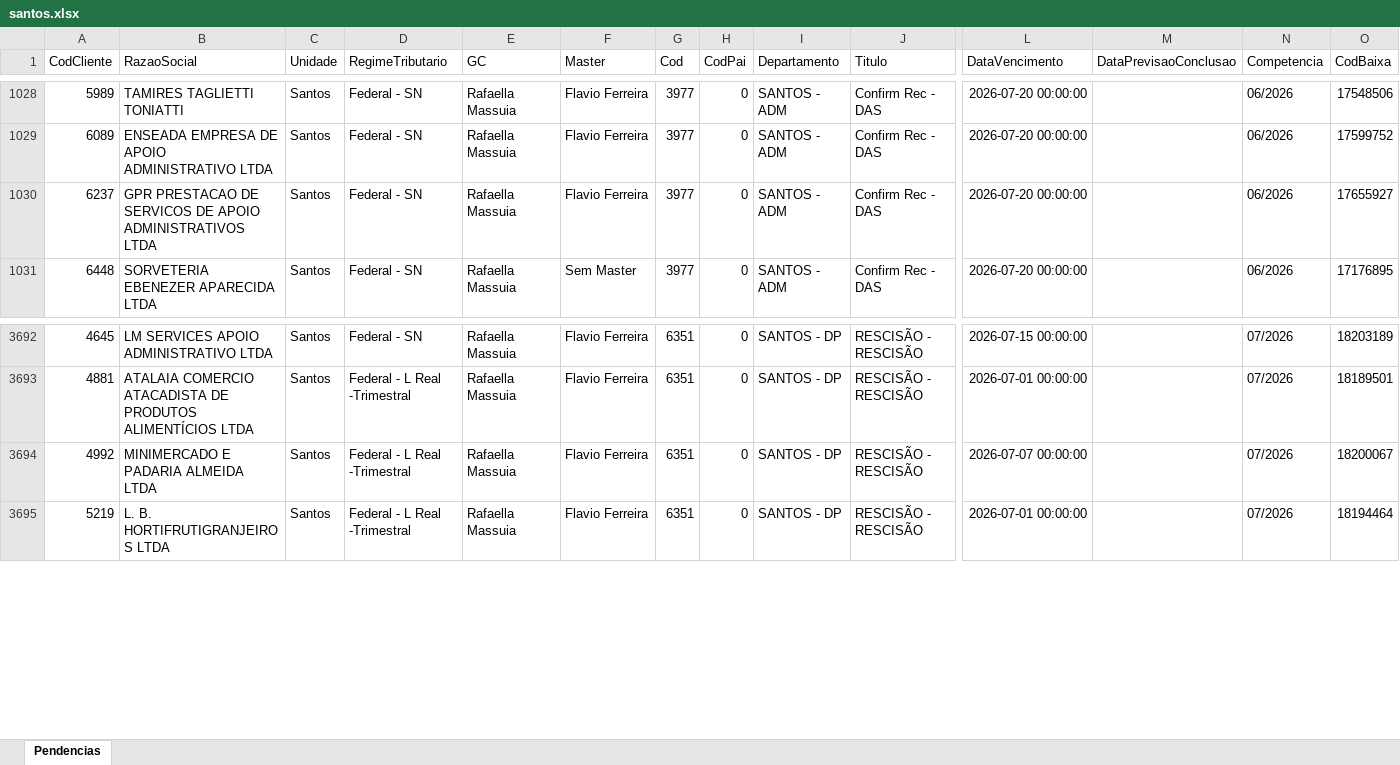
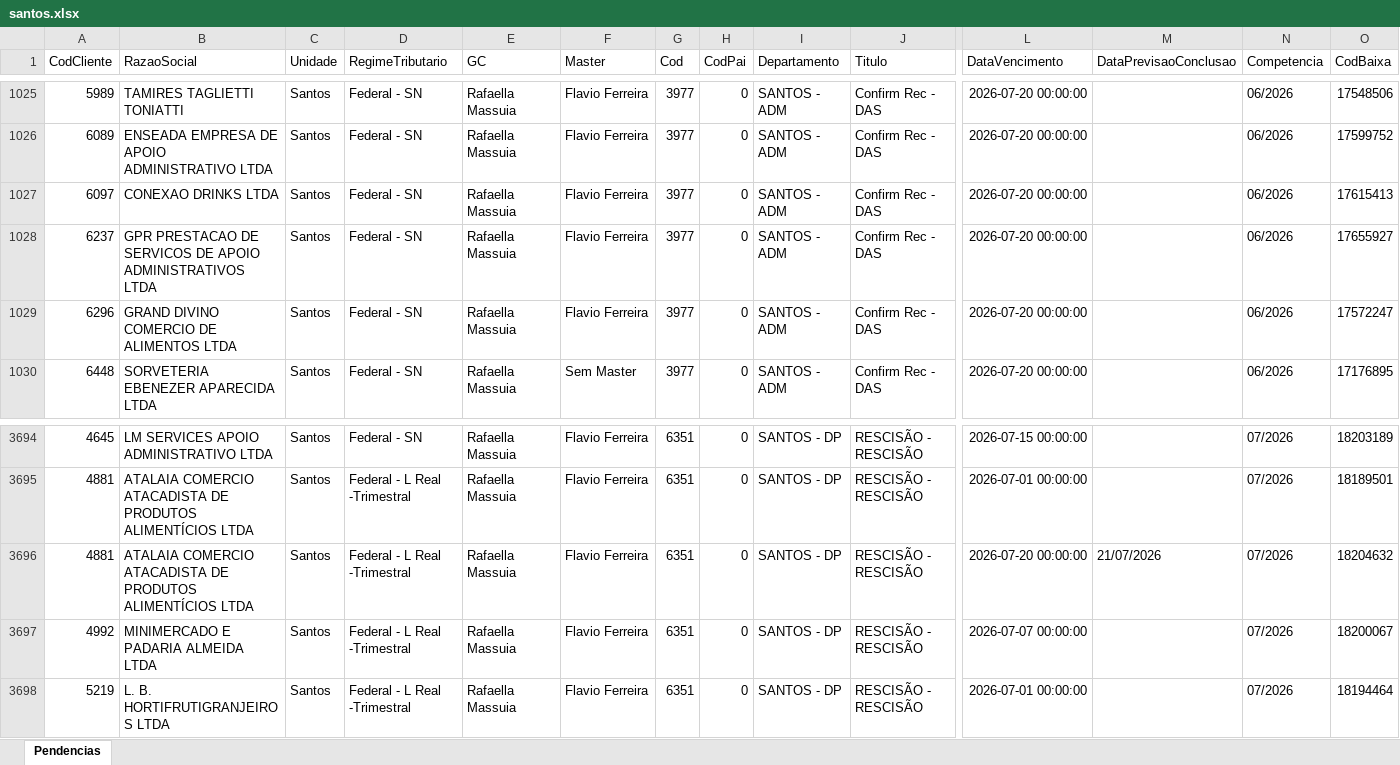
Before and after one commit to willianemanoel/Portal-das-tarefas-teste-, an Excel workbook: dados/base/santos.xlsx, sheet Pendencias, drawn as a sheet; only a part is shown, gaps mark what is left out; values as stored, in another font and other column widths than the file's, no borders; rows hold the shown columns only; the diff covers the shown part only; the diff names each change by its address in the sheet, - before the commit and + after, or states it on an @@ line.

```diff
--- a/dados/base/santos.xlsx (sheet Pendencias)
+++ b/dados/base/santos.xlsx (sheet Pendencias)
+row 1027: 6097 | CONEXAO DRINKS LTDA | Santos | Federal - SN | Rafaella Massuia | Flavio Ferreira | 3977 | 0 | SANTOS - ADM | Confirm Rec - DAS | 2026-07-20 00:00:00 |  | 06/2026 | 17615413
+row 1029: 6296 | GRAND DIVINO COMERCIO DE ALIMENTOS LTDA | Santos | Federal - SN | Rafaella Massuia | Flavio Ferreira | 3977 | 0 | SANTOS - ADM | Confirm Rec - DAS | 2026-07-20 00:00:00 |  | 06/2026 | 17572247
+row 3696: 4881 | ATALAIA COMERCIO ATACADISTA DE PRODUTOS ALIMENTÍCIOS LTDA | Santos | Federal - L Real -Trimestral | Rafaella Massuia | Flavio Ferreira | 6351 | 0 | SANTOS - DP | RESCISÃO - RESCISÃO | 2026-07-20 00:00:00 | 21/07/2026 | 07/2026 | 18204632
```
Also changed, not shown: 6 added rows and 6 removed rows elsewhere in this sheet, dados/base/goias.xlsx, 1 other file.
